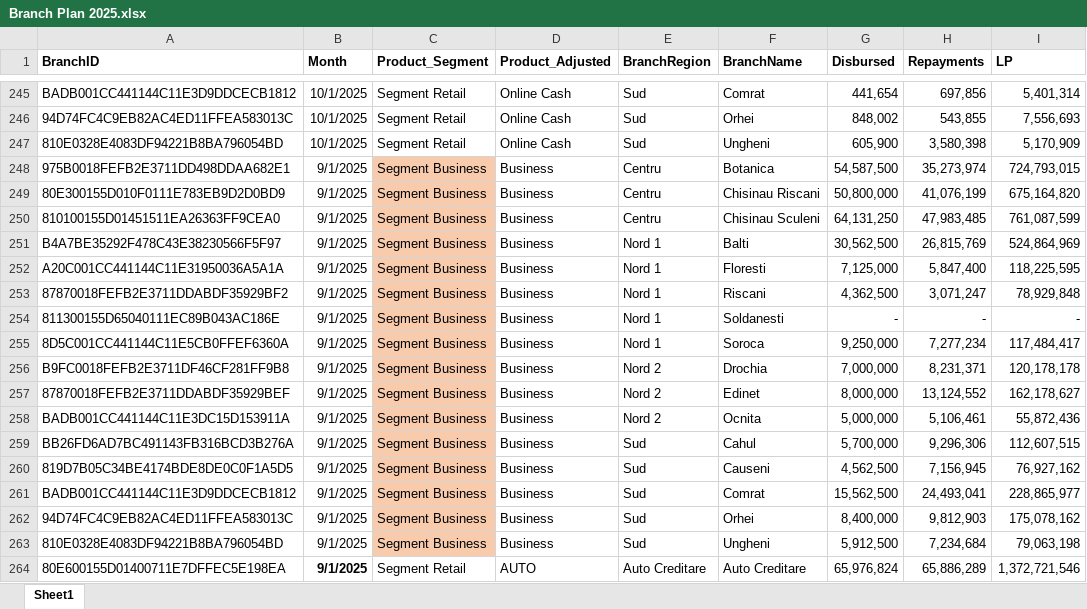
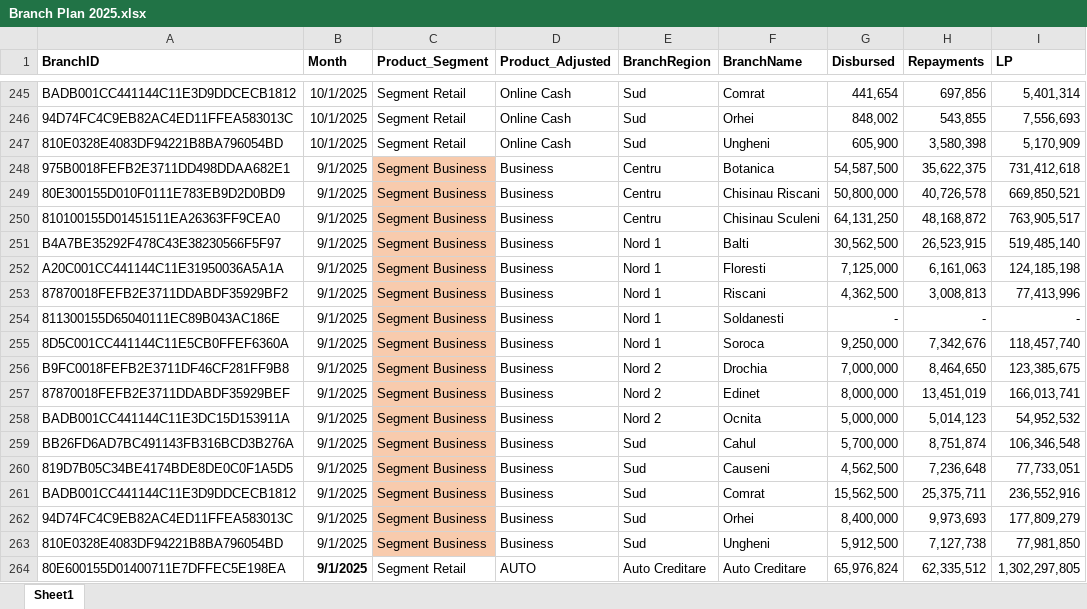
Before and after one commit to EugeniuPascal/ATK_SQL_Compilation, an Excel workbook: data/2tbl_Gold_Fact_BudgetBranch/Branch Plan 2025.xlsx, sheet Sheet1, drawn as a sheet; only a part is shown, gaps mark what is left out; values as stored, in another font and other column widths than the file's, no borders; the diff covers the shown part only; the diff names each change by its address in the sheet, - before the commit and + after, or states it on an @@ line.

Commit message:
commit

```diff
--- a/data/2tbl_Gold_Fact_BudgetBranch/Branch Plan 2025.xlsx (sheet Sheet1)
+++ b/data/2tbl_Gold_Fact_BudgetBranch/Branch Plan 2025.xlsx (sheet Sheet1)
-H248 (Repayments): 35,273,974
+H248 (Repayments): 35,622,375
-I248 (LP): 724,793,015
+I248 (LP): 731,412,618
-H249 (Repayments): 41,076,199
+H249 (Repayments): 40,726,578
-I249 (LP): 675,164,820
+I249 (LP): 669,850,521
-H250 (Repayments): 47,983,485
+H250 (Repayments): 48,168,872
-I250 (LP): 761,087,599
+I250 (LP): 763,905,517
-H251 (Repayments): 26,815,769
+H251 (Repayments): 26,523,915
-I251 (LP): 524,864,969
+I251 (LP): 519,485,140
-H252 (Repayments): 5,847,400
+H252 (Repayments): 6,161,063
-I252 (LP): 118,225,595
+I252 (LP): 124,185,198
-H253 (Repayments): 3,071,247
+H253 (Repayments): 3,008,813
-I253 (LP): 78,929,848
+I253 (LP): 77,413,996
-H255 (Repayments): 7,277,234
+H255 (Repayments): 7,342,676
-I255 (LP): 117,484,417
+I255 (LP): 118,457,740
-H256 (Repayments): 8,231,371
+H256 (Repayments): 8,464,650
-I256 (LP): 120,178,178
+I256 (LP): 123,385,675
-H257 (Repayments): 13,124,552
+H257 (Repayments): 13,451,019
-I257 (LP): 162,178,627
+I257 (LP): 166,013,741
-H258 (Repayments): 5,106,461
+H258 (Repayments): 5,014,123
-I258 (LP): 55,872,436
+I258 (LP): 54,952,532
-H259 (Repayments): 9,296,306
+H259 (Repayments): 8,751,874
-I259 (LP): 112,607,515
+I259 (LP): 106,346,548
-H260 (Repayments): 7,156,945
+H260 (Repayments): 7,236,648
-I260 (LP): 76,927,162
+I260 (LP): 77,733,051
-H261 (Repayments): 24,493,041
+H261 (Repayments): 25,375,711
-I261 (LP): 228,865,977
+I261 (LP): 236,552,916
-H262 (Repayments): 9,812,903
+H262 (Repayments): 9,973,693
-I262 (LP): 175,078,162
+I262 (LP): 177,809,279
-H263 (Repayments): 7,234,684
+H263 (Repayments): 7,127,738
-I263 (LP): 79,063,198
+I263 (LP): 77,981,850
-H264 (Repayments): 65,886,289
+H264 (Repayments): 62,335,512
-I264 (LP): 1,372,721,546
+I264 (LP): 1,302,297,805
```
Also changed, not shown: 82 added rows, 130 edited cells and cell formats elsewhere in this sheet.
